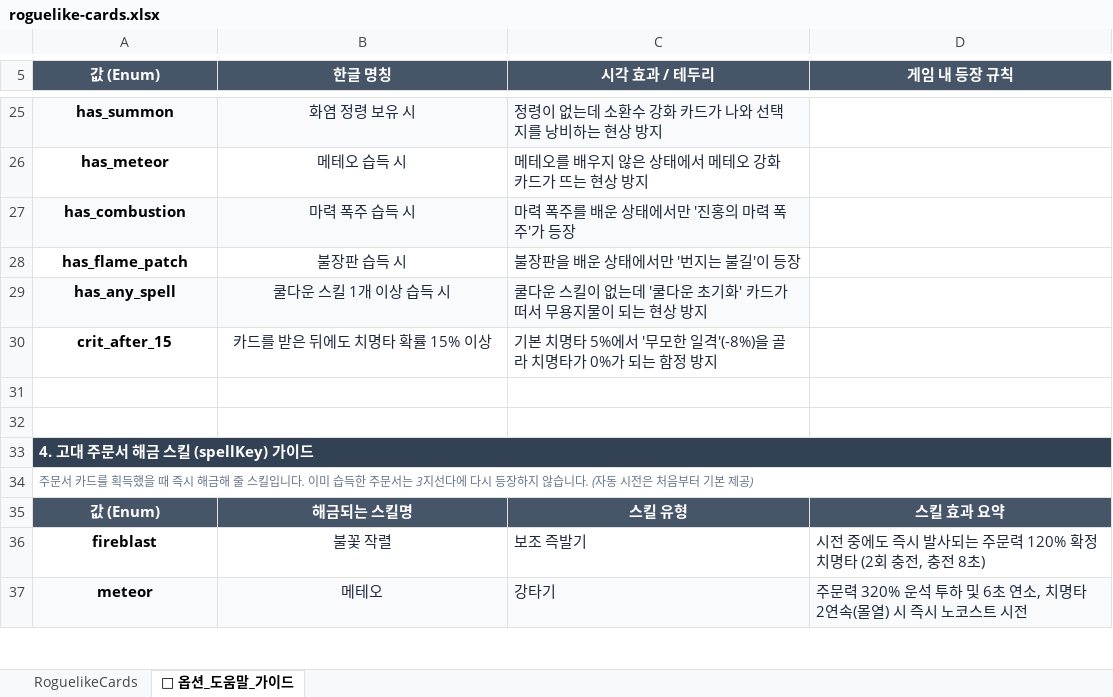
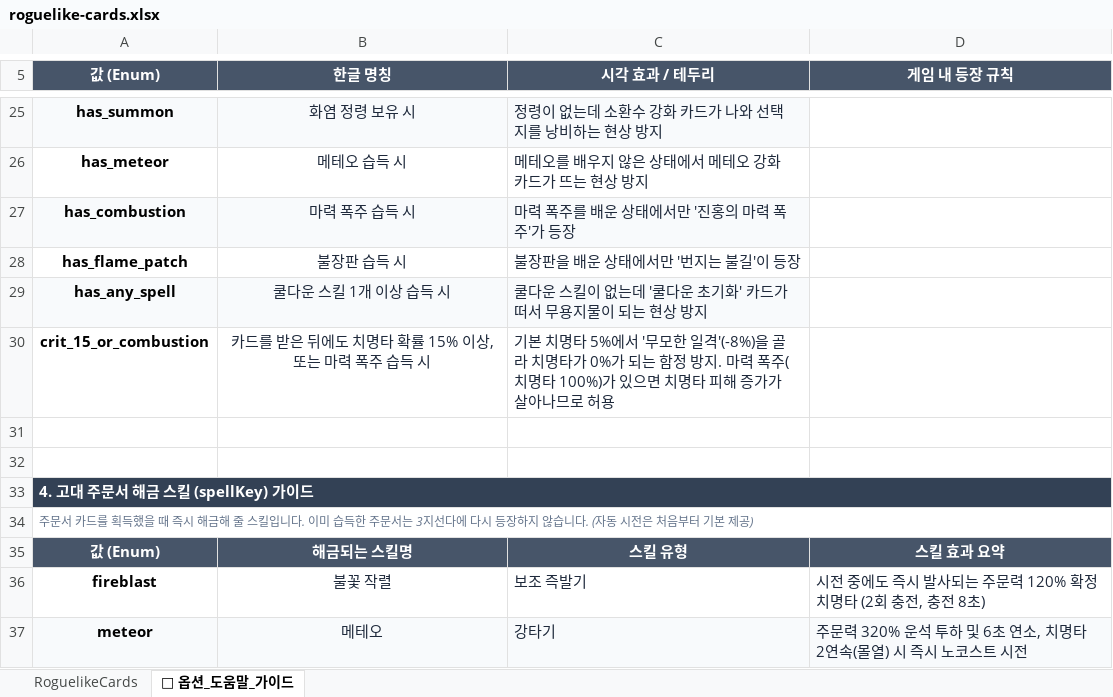
Before and after one commit to LEESANGTAK/dps-fire-mage, an Excel workbook: src/data/roguelike-cards.xlsx, sheet 📖 옵션_도움말_가이드, drawn as a sheet; only a part is shown, gaps mark what is left out; values as stored, in another font and other column widths than the file's, no borders; removed rows and columns are numbered as before the commit, all else as after; the diff names each change by its address in the sheet, - before the commit and + after, or states it on an @@ line.

```diff
--- a/src/data/roguelike-cards.xlsx (sheet 📖 옵션_도움말_가이드)
+++ b/src/data/roguelike-cards.xlsx (sheet 📖 옵션_도움말_가이드)
-row 30: crit_after_15 | 카드를 받은 뒤에도 치명타 확률 15% 이상 | 기본 치명타 5%에서 '무모한 일격'(-8%)을 골라 치명타가 0%가 되는 함정 방지
+row 30: crit_15_or_combustion | 카드를 받은 뒤에도 치명타 확률 15% 이상, 또는 마력 폭주 습득 시 | 기본 치명타 5%에서 '무모한 일격'(-8%)을 골라 치명타가 0%가 되는 함정 방지. 마력 폭주(치명타 100%)가 있으면 치명타 피해 증가가 살아나므로 허용
```
Also changed, not shown: sheet RoguelikeCards, 8 other files.
